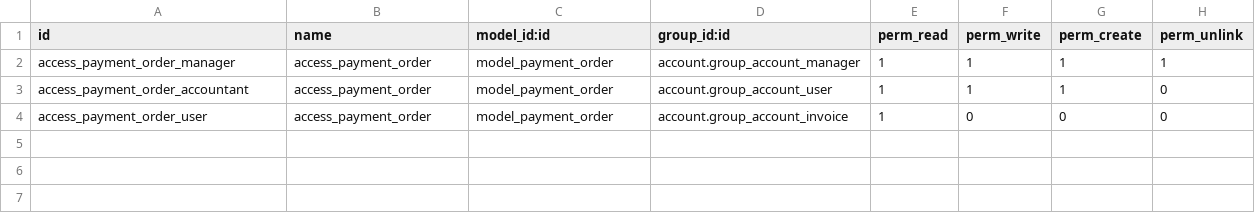
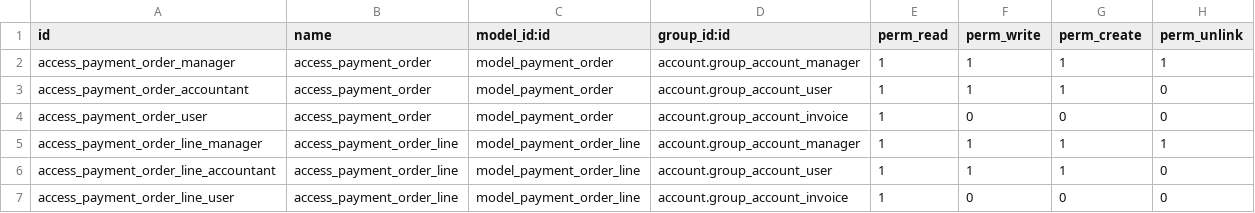
Before and after one commit to Trust-Code/odoo-brasil, a CSV file: br_boleto/security/ir.model.access.csv, drawn as a sheet; the diff names each change by its address in the sheet, - before the commit and + after, or states it on an @@ line.

Commit message:
Criado registros de segurança para o payment order line

```diff
--- a/br_boleto/security/ir.model.access.csv
+++ b/br_boleto/security/ir.model.access.csv
+row 5: access_payment_order_line_manager | access_payment_order_line | model_payment_order_line | account.group_account_manager | 1 | 1 | 1 | 1
+row 6: access_payment_order_line_accountant | access_payment_order_line | model_payment_order_line | account.group_account_user | 1 | 1 | 1 | 0
+row 7: access_payment_order_line_user | access_payment_order_line | model_payment_order_line | account.group_account_invoice | 1 | 0 | 0 | 0
```
Also changed, not shown: 5 other files.
